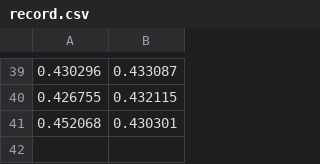
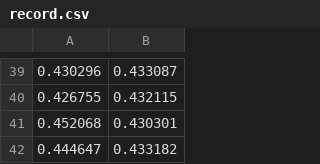
Before and after one commit to B05901022/ML2018FALL, a CSV file: hw2/record.csv, drawn as a sheet; only a part is shown, gaps mark what is left out.

```diff
--- a/hw2/record.csv
+++ b/hw2/record.csv
@@ -41 +41,2 @@
 0.452068,0.430301
+0.444647,0.433182
```
Also changed, not shown: hw2/result_best.csv, hw2/train_check.csv, 3 other files.
